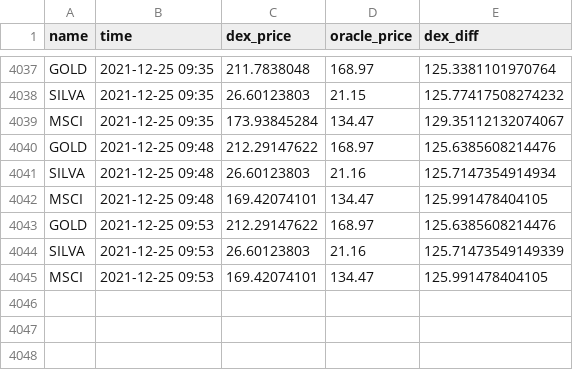
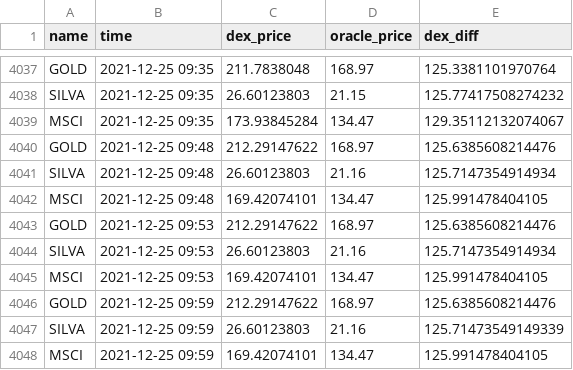
Before and after one commit to JesJehle/defichain-scraper, a CSV file: prices.csv, drawn as a sheet; only a part is shown, gaps mark what is left out.

Commit message:
update

```diff
--- a/prices.csv
+++ b/prices.csv
@@ -4043,3 +4043,6 @@ MSCI,2021-12-25 09:48,169.42074101,134.47,125.991478404105
 GOLD,2021-12-25 09:53,212.29147622,168.97,125.6385608214476
-SILVA,2021-12-25 09:53,26.60123803,21.16,125.71473549149339
+SILVA,2021-12-25 09:53,26.60123803,21.16,125.7147354914934
 MSCI,2021-12-25 09:53,169.42074101,134.47,125.991478404105
+GOLD,2021-12-25 09:59,212.29147622,168.97,125.6385608214476
+SILVA,2021-12-25 09:59,26.60123803,21.16,125.71473549149339
+MSCI,2021-12-25 09:59,169.42074101,134.47,125.991478404105
```
